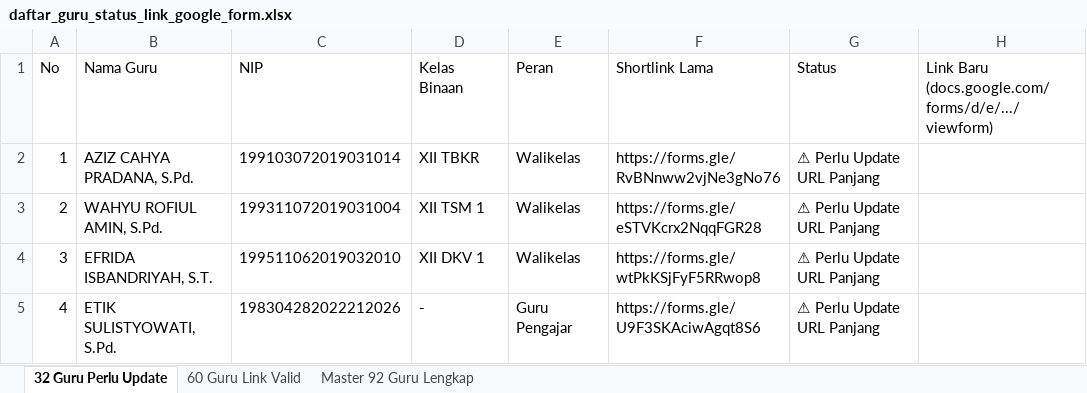
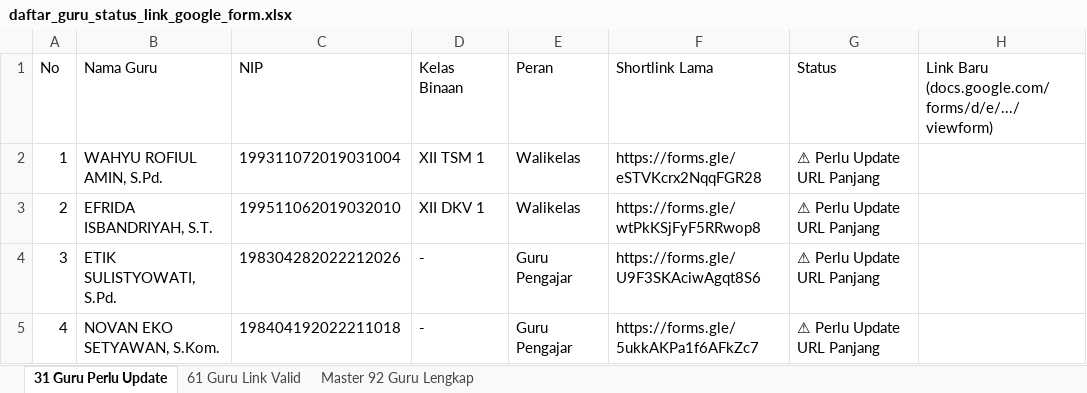
Before and after one commit to iskakfatoni/portalautoform, an Excel workbook: daftar_guru_status_link_google_form.xlsx, sheet 31 Guru Perlu Update, drawn as a sheet; only a part is shown; the shorter side is filled out with more unchanged rows; values as stored, in another font and other column widths than the file's, no borders; removed rows and columns are numbered as before the commit, all else as after; the diff names each change by its address in the sheet, - before the commit and + after, or states it on an @@ line.

Commit message:
Update AZIZ CAHYA PRADANA, S.Pd. Google Form URL and update Excel export

```diff
--- a/daftar_guru_status_link_google_form.xlsx (sheet 31 Guru Perlu Update)
+++ b/daftar_guru_status_link_google_form.xlsx (sheet 31 Guru Perlu Update)
-sheet tab: 32 Guru Perlu Update
+sheet tab: 31 Guru Perlu Update
-sheet tab: 60 Guru Link Valid
+sheet tab: 61 Guru Link Valid
-row 2: 1 | AZIZ CAHYA PRADANA, S.Pd. | 199103072019031014 | XII TBKR | Walikelas | https://forms.gle/RvBNnww2vjNe3gNo76 | ⚠ Perlu Update URL Panjang
@@ column A (No) renumbered from row 2 down @@
```
Also changed, not shown: sheet 61 Guru Link Valid, sheet Master 92 Guru Lengkap, 1 other file.
